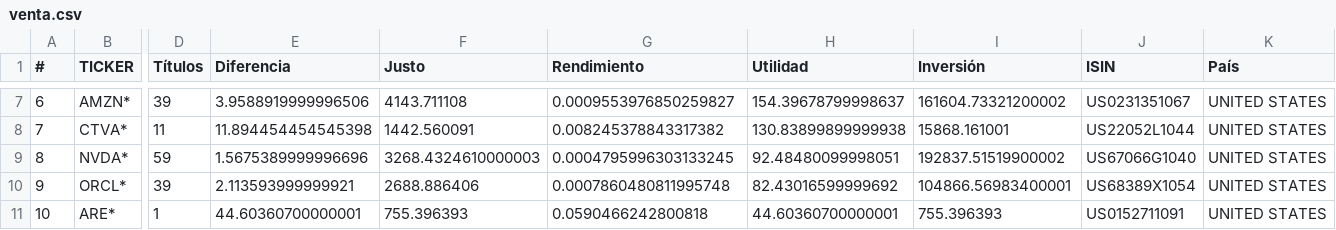
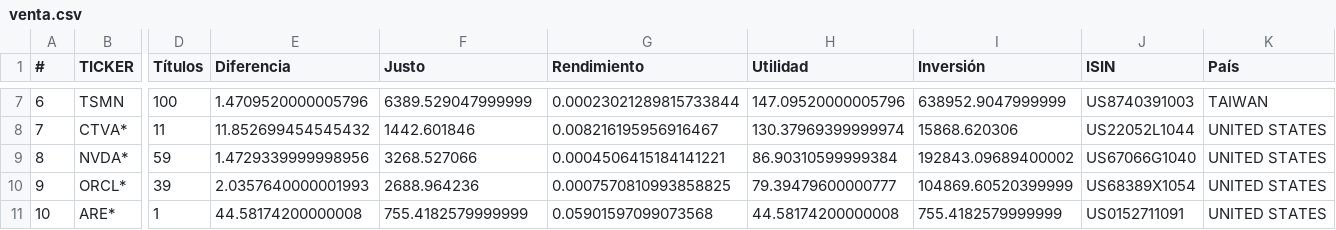
Before and after one commit to CompositeManTrader/Arbitraje-Dashboard, a CSV file: data/venta.csv, drawn as a sheet; only a part is shown, gaps mark what is left out; the diff covers the shown part only; the diff names each change by its address in the sheet, - before the commit and + after, or states it on an @@ line.

```diff
--- a/data/venta.csv
+++ b/data/venta.csv
-B7 (TICKER): AMZN*
+B7 (TICKER): TSMN
-D7 (Títulos): 39
+D7 (Títulos): 100
-E7 (Diferencia): 3.9588919999996506
+E7 (Diferencia): 1.4709520000005796
-F7 (Justo): 4143.711108
+F7 (Justo): 6389.529047999999
-G7 (Rendimiento): 0.0009553976850259827
+G7 (Rendimiento): 0.00023021289815733844
-H7 (Utilidad): 154.39678799998637
+H7 (Utilidad): 147.09520000005796
-I7 (Inversión): 161604.73321200002
+I7 (Inversión): 638952.9047999999
-J7 (ISIN): US0231351067
+J7 (ISIN): US8740391003
-K7 (País): UNITED STATES
+K7 (País): TAIWAN
-E8 (Diferencia): 11.894454454545398
+E8 (Diferencia): 11.852699454545432
-F8 (Justo): 1442.560091
+F8 (Justo): 1442.601846
-G8 (Rendimiento): 0.008245378843317382
+G8 (Rendimiento): 0.008216195956916467
-H8 (Utilidad): 130.83899899999938
+H8 (Utilidad): 130.37969399999974
-I8 (Inversión): 15868.161001
+I8 (Inversión): 15868.620306
-E9 (Diferencia): 1.5675389999996696
+E9 (Diferencia): 1.4729339999998956
-F9 (Justo): 3268.4324610000003
+F9 (Justo): 3268.527066
-G9 (Rendimiento): 0.0004795996303133245
+G9 (Rendimiento): 0.0004506415184141221
-H9 (Utilidad): 92.48480099998051
+H9 (Utilidad): 86.90310599999384
-I9 (Inversión): 192837.51519900002
+I9 (Inversión): 192843.09689400002
-E10 (Diferencia): 2.113593999999921
+E10 (Diferencia): 2.0357640000001993
-F10 (Justo): 2688.886406
+F10 (Justo): 2688.964236
-G10 (Rendimiento): 0.0007860480811995748
+G10 (Rendimiento): 0.0007570810993858825
-H10 (Utilidad): 82.43016599999692
+H10 (Utilidad): 79.39479600000777
-I10 (Inversión): 104866.56983400001
+I10 (Inversión): 104869.60520399999
-E11 (Diferencia): 44.60360700000001
+E11 (Diferencia): 44.58174200000008
-F11 (Justo): 755.396393
+F11 (Justo): 755.4182579999999
-G11 (Rendimiento): 0.0590466242800818
+G11 (Rendimiento): 0.05901597099073568
-H11 (Utilidad): 44.60360700000001
+H11 (Utilidad): 44.58174200000008
-I11 (Inversión): 755.396393
+I11 (Inversión): 755.4182579999999
```
Also changed, not shown: 36 edited cells elsewhere in this file.
